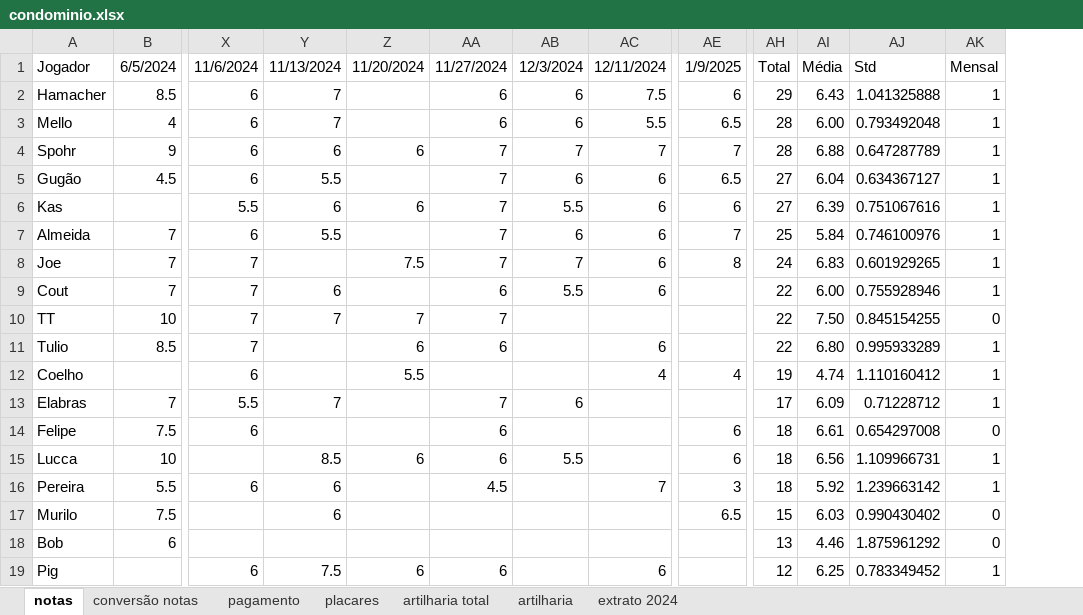
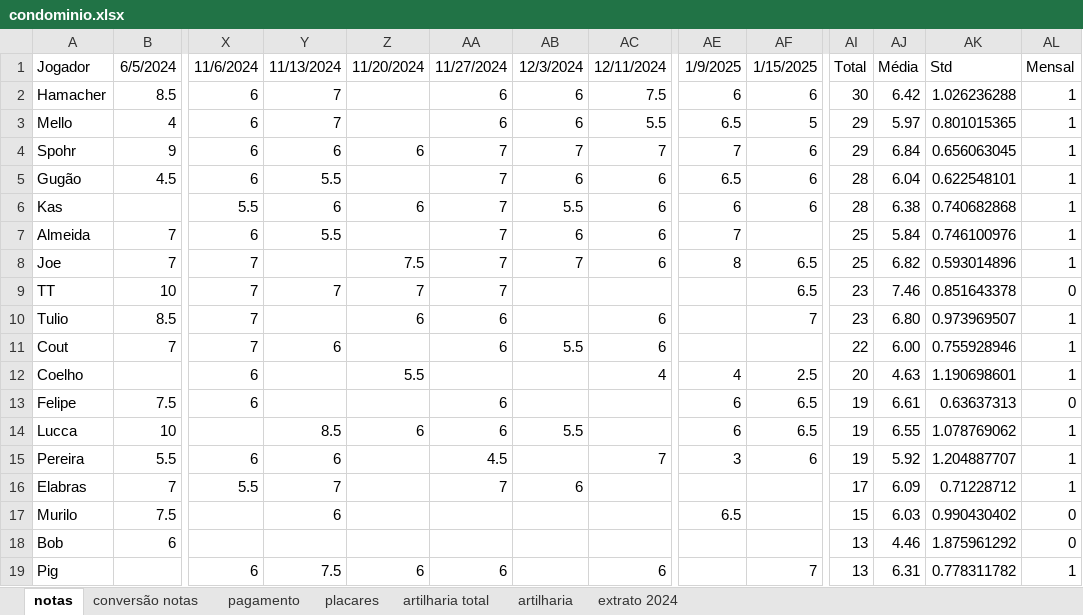
Before and after one commit to PHamacher/dashboard-pelada, an Excel workbook: data/condominio.xlsx, sheet notas, drawn as a sheet; only a part is shown, gaps mark what is left out; values as stored, in another font and other column widths than the file's, no borders; conditional formats not drawn; removed rows and columns are numbered as before the commit, all else as after; rows hold the shown columns only; the diff covers the shown part only; the diff names each change by its address in the sheet, - before the commit and + after, or states it on an @@ line.

```diff
--- a/data/condominio.xlsx (sheet notas)
+++ b/data/condominio.xlsx (sheet notas)
+column AF, rows 1-8: 1/15/2025 | 6 | 5 | 6 | 6 | 6 |  | 6.5; row 12: 2.5; row 19: 7
-AI2: 29
+AI2: 30
-AJ2: 6.43
+AJ2: 6.42
-AK2: 1.041325888
+AK2: 1.026236288
-AI3:AI4: 28
+AI3:AI4: 29
-AJ3: 6.00
+AJ3: 5.97
-AK3: 0.793492048
+AK3: 0.801015365
-AJ4: 6.88
+AJ4: 6.84
-AK4: 0.647287789
+AK4: 0.656063045
-AI5:AI6: 27
+AI5:AI6: 28
-AK5: 0.634367127
+AK5: 0.622548101
-AJ6: 6.39
+AJ6: 6.38
-AK6: 0.751067616
+AK6: 0.740682868
-AI8: 24
+AI8: 25
-AJ8: 6.83
+AJ8: 6.82
-AK8: 0.601929265
+AK8: 0.593014896
+row 9: TT | 10 | 7 | 7 | 7 | 7 |  |  |  | 6.5 | 23 | 7.46 | 0.851643378 | 0
+row 10: Tulio | 8.5 | 7 |  | 6 | 6 |  | 6 |  | 7 | 23 | 6.80 | 0.973969507 | 1
-row 10: TT | 10 | 7 | 7 | 7 | 7 |  |  |  | 22 | 7.50 | 0.845154255 | 0
-row 11: Tulio | 8.5 | 7 |  | 6 | 6 |  | 6 |  | 22 | 6.80 | 0.995933289 | 1
-AI12: 19
+AI12: 20
-AJ12: 4.74
+AJ12: 4.63
-AK12: 1.110160412
+AK12: 1.190698601
+row 13: Felipe | 7.5 | 6 |  |  | 6 |  |  | 6 | 6.5 | 19 | 6.61 | 0.63637313 | 0
+row 14: Lucca | 10 |  | 8.5 | 6 | 6 | 5.5 |  | 6 | 6.5 | 19 | 6.55 | 1.078769062 | 1
+row 15: Pereira | 5.5 | 6 | 6 |  | 4.5 |  | 7 | 3 | 6 | 19 | 5.92 | 1.204887707 | 1
-row 14: Felipe | 7.5 | 6 |  |  | 6 |  |  | 6 | 18 | 6.61 | 0.654297008 | 0
-row 15: Lucca | 10 |  | 8.5 | 6 | 6 | 5.5 |  | 6 | 18 | 6.56 | 1.109966731 | 1
-row 16: Pereira | 5.5 | 6 | 6 |  | 4.5 |  | 7 | 3 | 18 | 5.92 | 1.239663142 | 1
-AI19: 12
+AI19: 13
-AJ19: 6.25
+AJ19: 6.31
-AK19: 0.783349452
+AK19: 0.778311782
```
Also changed, not shown: 5 added rows, 5 removed rows and 1 moved row elsewhere in this sheet, sheet placares, sheet pagamento, sheet artilharia, formulas that keep their value, 1 other file.
